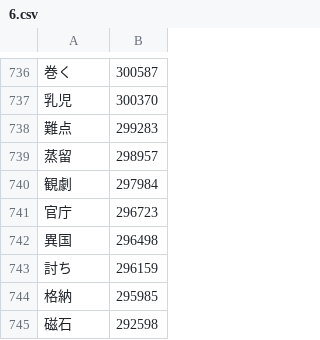
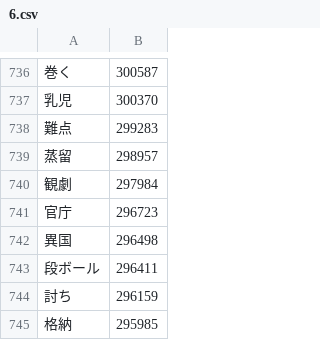
Before and after one commit to marmooo/graded-vocab-ja, a CSV file: dist/6.csv, drawn as a sheet; only a part is shown, gaps mark what is left out; the shorter side is filled out with more unchanged rows; the diff names each change by its address in the sheet, - before the commit and + after, or states it on an @@ line.

```diff
--- a/dist/6.csv
+++ b/dist/6.csv
+row 743: 段ボール | 296411
```
Also changed, not shown: dist/0.csv, dist/7.csv, 8 other files.
